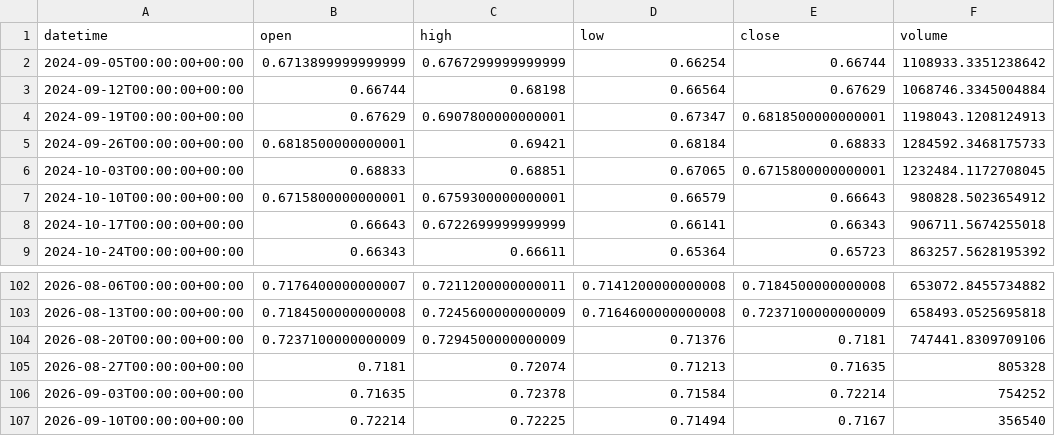
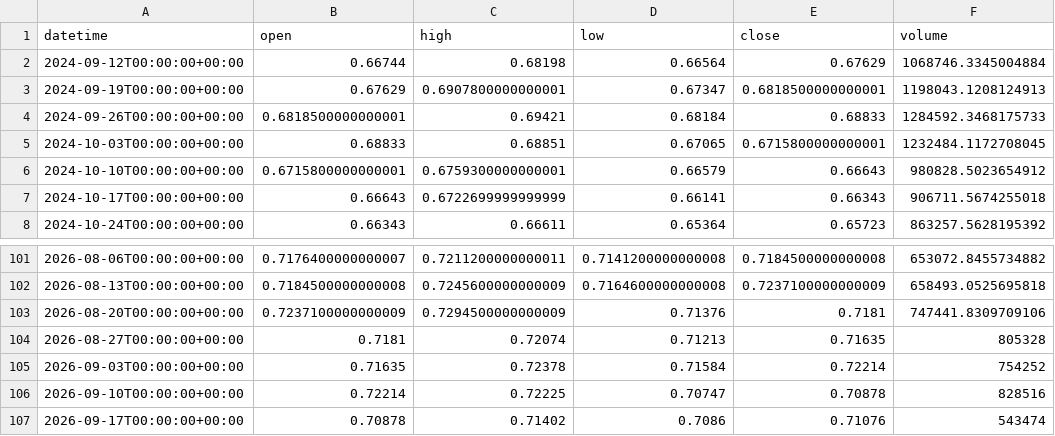
Before and after one commit to getdata-finance/audusd-1w-ohlcv-forex-historical-data, a CSV file: AUDUSD_1w.csv, drawn as a sheet; only a part is shown, gaps mark what is left out.

Commit message:
Update AUDUSD 1w OHLCV sample

```diff
--- a/AUDUSD_1w.csv
+++ b/AUDUSD_1w.csv
@@ -1,3 +1,2 @@
 datetime,open,high,low,close,volume
-2024-09-05T00:00:00+00:00,0.6713899999999999,0.6767299999999999,0.66254,0.66744,1108933.3351238642
 2024-09-12T00:00:00+00:00,0.66744,0.68198,0.66564,0.67629,1068746.3345004884
@@ -106,2 +105,3 @@ datetime,open,high,low,close,volume
 2026-09-03T00:00:00+00:00,0.71635,0.72378,0.71584,0.72214,754252
-2026-09-10T00:00:00+00:00,0.72214,0.72225,0.71494,0.7167,356540
+2026-09-10T00:00:00+00:00,0.72214,0.72225,0.70747,0.70878,828516
+2026-09-17T00:00:00+00:00,0.70878,0.71402,0.7086,0.71076,543474
```
Also changed, not shown: 1 other file.
